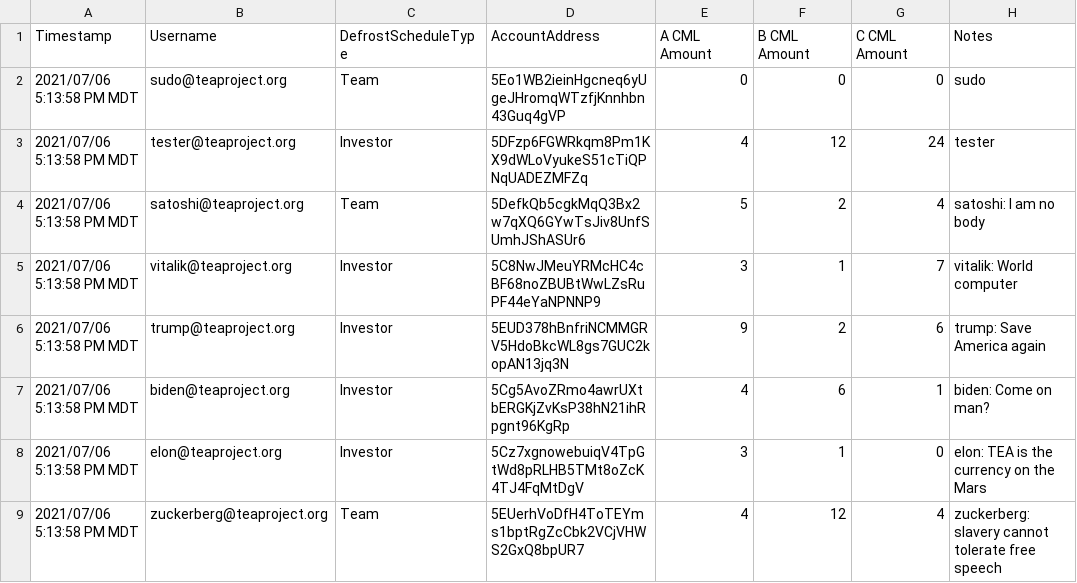
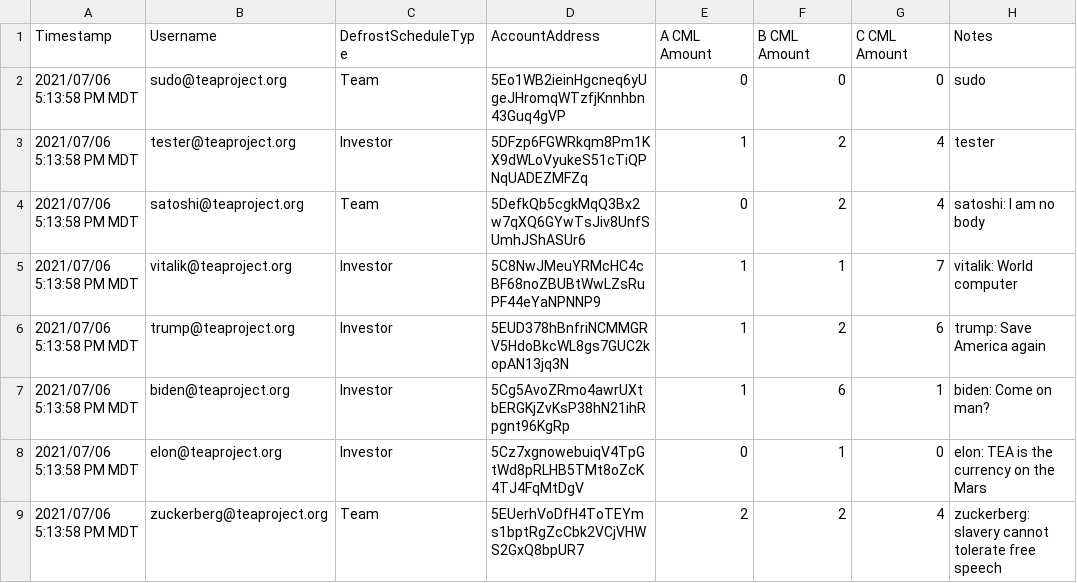
Before and after one commit to tearust/tea-camellia, a CSV file: node/src/dev.csv, drawn as a sheet.

Commit message:
reduce coupon number given the limited seeds in genesis seeds pool

```diff
--- a/node/src/dev.csv
+++ b/node/src/dev.csv
@@ -2,8 +2,8 @@
 "2021/07/06 5:13:58 PM MDT","sudo@teaproject.org","Team","5Eo1WB2ieinHgcneq6yUgeJHromqWTzfjKnnhbn43Guq4gVP","0","0","0","sudo"
-"2021/07/06 5:13:58 PM MDT","tester@teaproject.org","Investor","5DFzp6FGWRkqm8Pm1KX9dWLoVyukeS51cTiQPNqUADEZMFZq","4","12","24","tester"
-"2021/07/06 5:13:58 PM MDT","satoshi@teaproject.org","Team","5DefkQb5cgkMqQ3Bx2w7qXQ6GYwTsJiv8UnfSUmhJShASUr6","5","2","4","satoshi: I am no body"
-"2021/07/06 5:13:58 PM MDT","vitalik@teaproject.org","Investor","5C8NwJMeuYRMcHC4cBF68noZBUBtWwLZsRuPF44eYaNPNNP9","3","1","7","vitalik: World computer"
-"2021/07/06 5:13:58 PM MDT","trump@teaproject.org","Investor","5EUD378hBnfriNCMMGRV5HdoBkcWL8gs7GUC2kopAN13jq3N","9","2","6","trump: Save America again"
-"2021/07/06 5:13:58 PM MDT","biden@teaproject.org","Investor","5Cg5AvoZRmo4awrUXtbERGKjZvKsP38hN21ihRpgnt96KgRp","4","6","1","biden: Come on man?"
-"2021/07/06 5:13:58 PM MDT","elon@teaproject.org","Investor","5Cz7xgnowebuiqV4TpGtWd8pRLHB5TMt8oZcK4TJ4FqMtDgV","3","1","0","elon: TEA is the currency on the Mars"
-"2021/07/06 5:13:58 PM MDT","zuckerberg@teaproject.org","Team","5EUerhVoDfH4ToTEYms1bptRgZcCbk2VCjVHWS2GxQ8bpUR7","4","12","4","zuckerberg: slavery cannot tolerate free speech"
+"2021/07/06 5:13:58 PM MDT","tester@teaproject.org","Investor","5DFzp6FGWRkqm8Pm1KX9dWLoVyukeS51cTiQPNqUADEZMFZq","1","2","4","tester"
+"2021/07/06 5:13:58 PM MDT","satoshi@teaproject.org","Team","5DefkQb5cgkMqQ3Bx2w7qXQ6GYwTsJiv8UnfSUmhJShASUr6","0","2","4","satoshi: I am no body"
+"2021/07/06 5:13:58 PM MDT","vitalik@teaproject.org","Investor","5C8NwJMeuYRMcHC4cBF68noZBUBtWwLZsRuPF44eYaNPNNP9","1","1","7","vitalik: World computer"
+"2021/07/06 5:13:58 PM MDT","trump@teaproject.org","Investor","5EUD378hBnfriNCMMGRV5HdoBkcWL8gs7GUC2kopAN13jq3N","1","2","6","trump: Save America again"
+"2021/07/06 5:13:58 PM MDT","biden@teaproject.org","Investor","5Cg5AvoZRmo4awrUXtbERGKjZvKsP38hN21ihRpgnt96KgRp","1","6","1","biden: Come on man?"
+"2021/07/06 5:13:58 PM MDT","elon@teaproject.org","Investor","5Cz7xgnowebuiqV4TpGtWd8pRLHB5TMt8oZcK4TJ4FqMtDgV","0","1","0","elon: TEA is the currency on the Mars"
+"2021/07/06 5:13:58 PM MDT","zuckerberg@teaproject.org","Team","5EUerhVoDfH4ToTEYms1bptRgZcCbk2VCjVHWS2GxQ8bpUR7","2","2","4","zuckerberg: slavery cannot tolerate free speech"
```
